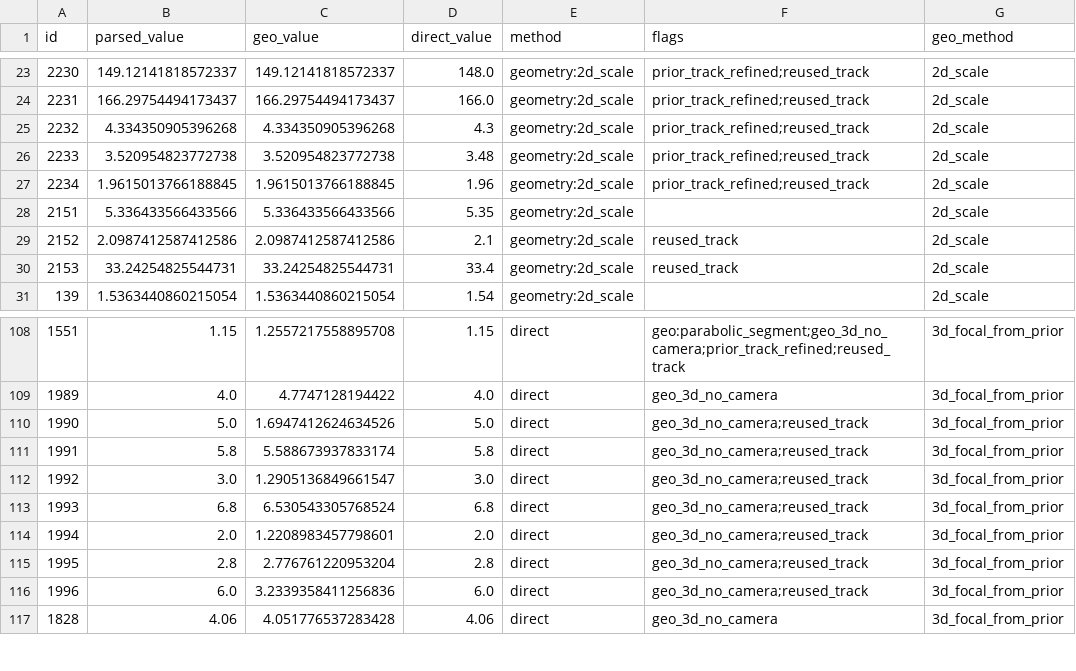
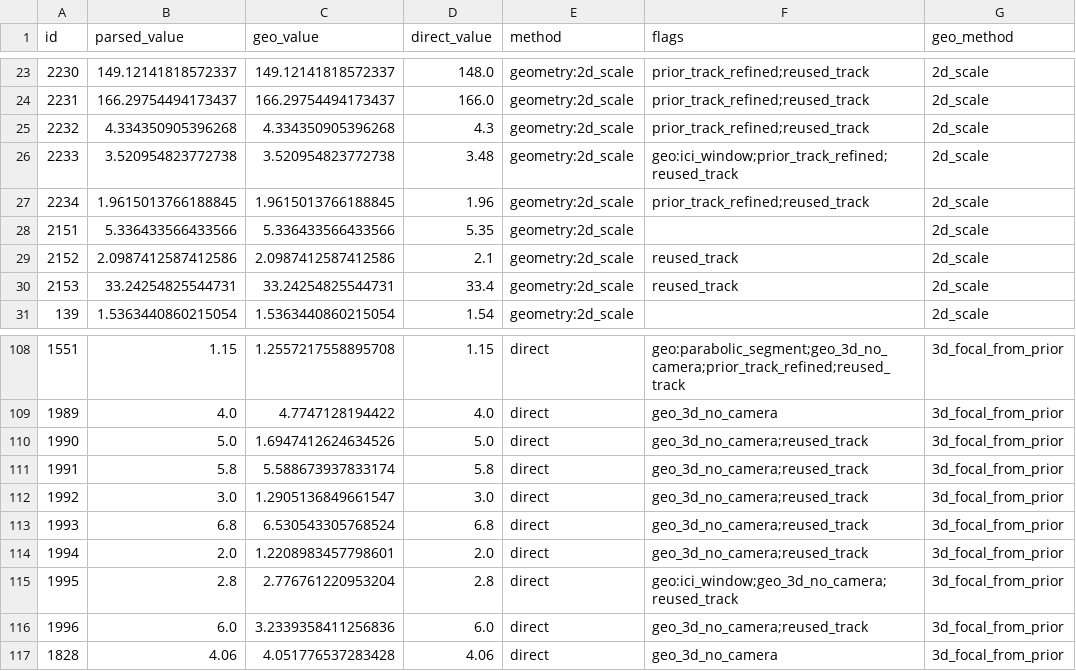
Before and after one commit to VihanAggarwal/quantiphy-challenge, a CSV file: runs/val_opus_high/val.csv, drawn as a sheet; only a part is shown, gaps mark what is left out; the diff covers the shown part only.

```diff
--- a/runs/val_opus_high/val.csv
+++ b/runs/val_opus_high/val.csv
@@ -25,3 +25,3 @@ id,parsed_value,geo_value,direct_value,method,flags,geo_method
 2232,4.334350905396268,4.334350905396268,4.3,geometry:2d_scale,prior_track_refined;reused_track,2d_scale
-2233,3.520954823772738,3.520954823772738,3.48,geometry:2d_scale,prior_track_refined;reused_track,2d_scale
+2233,3.520954823772738,3.520954823772738,3.48,geometry:2d_scale,geo:ici_window;prior_track_refined;reused_track,2d_scale
 2234,1.9615013766188845,1.9615013766188845,1.96,geometry:2d_scale,prior_track_refined;reused_track,2d_scale
@@ -114,3 +114,3 @@ id,parsed_value,geo_value,direct_value,method,flags,geo_method
 1994,2.0,1.2208983457798601,2.0,direct,geo_3d_no_camera;reused_track,3d_focal_from_prior
-1995,2.8,2.776761220953204,2.8,direct,geo_3d_no_camera;reused_track,3d_focal_from_prior
+1995,2.8,2.776761220953204,2.8,direct,geo:ici_window;geo_3d_no_camera;reused_track,3d_focal_from_prior
 1996,6.0,3.2339358411256836,6.0,direct,geo_3d_no_camera;reused_track,3d_focal_from_prior
```
Also changed, not shown: 34 edited cells elsewhere in this file, runs/val_opus_low/val.csv, runs/val_opus_med/val.csv, 4 other files.
